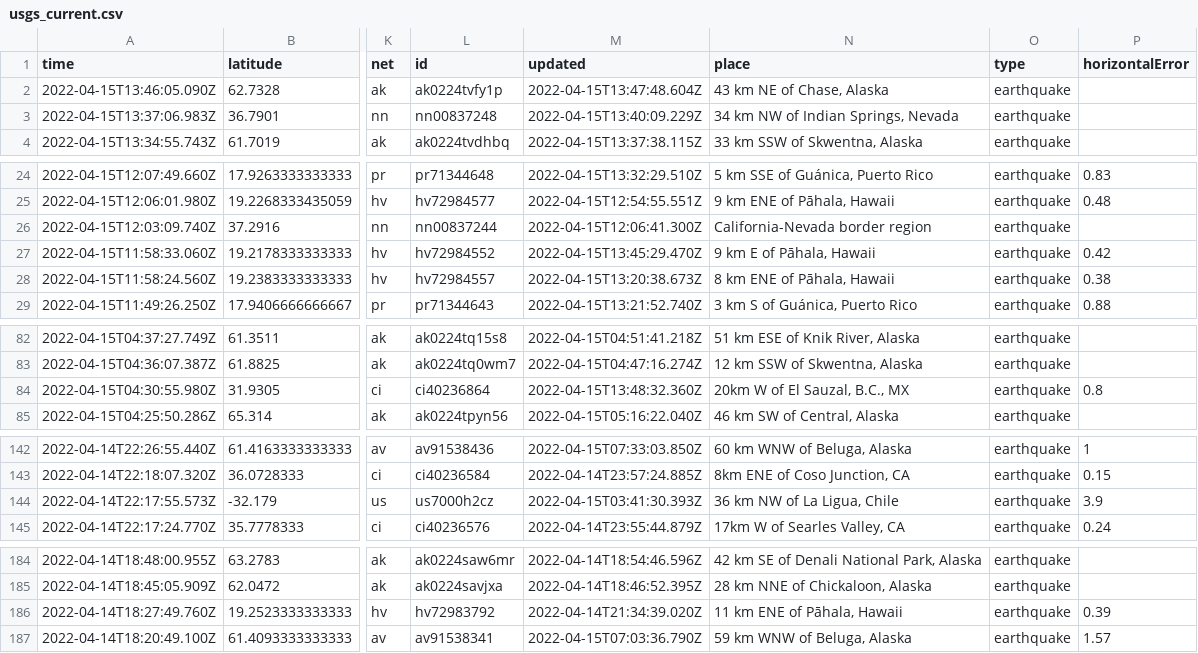
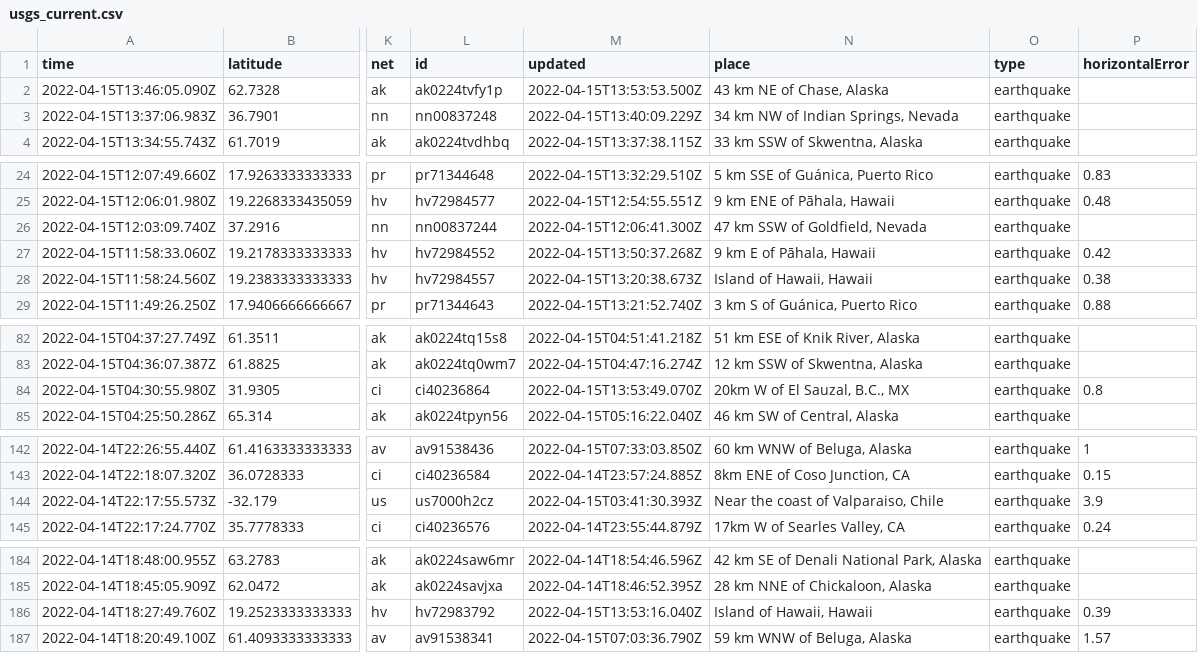
Before and after one commit to AnjDelgado/my-data-robot, a CSV file: usgs_current.csv, drawn as a sheet; only a part is shown, gaps mark what is left out; the diff names each change by its address in the sheet, - before the commit and + after, or states it on an @@ line.

```diff
--- a/usgs_current.csv
+++ b/usgs_current.csv
-M2 (updated): 2022-04-15T13:47:48.604Z
+M2 (updated): 2022-04-15T13:53:53.500Z
-N26 (place): California-Nevada border region
+N26 (place): 47 km SSW of Goldfield, Nevada
-M27 (updated): 2022-04-15T13:45:29.470Z
+M27 (updated): 2022-04-15T13:50:37.268Z
-N28 (place): 8 km ENE of Pāhala, Hawaii
+N28 (place): Island of Hawaii, Hawaii
-M84 (updated): 2022-04-15T13:48:32.360Z
+M84 (updated): 2022-04-15T13:53:49.070Z
-N144 (place): 36 km NW of La Ligua, Chile
+N144 (place): Near the coast of Valparaiso, Chile
-M186 (updated): 2022-04-14T21:34:39.020Z
+M186 (updated): 2022-04-15T13:53:16.040Z
-N186 (place): 11 km ENE of Pāhala, Hawaii
+N186 (place): Island of Hawaii, Hawaii
```
